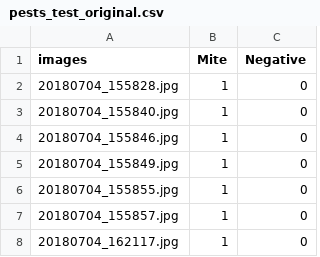
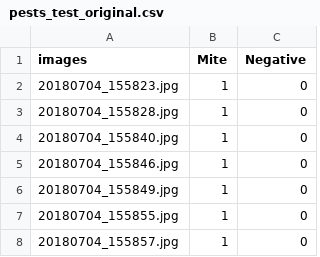
Before and after one commit to edsonbollis/Citrus-Pest-Benchmark, a CSV file: CPB/pests_test_original.csv, drawn as a sheet; only a part is shown; the shorter side is filled out with more unchanged rows; the diff names each change by its address in the sheet, - before the commit and + after, or states it on an @@ line.

Commit message:
Update pests_test_original.csv

```diff
--- a/CPB/pests_test_original.csv
+++ b/CPB/pests_test_original.csv
+row 2: 20180704_155823.jpg | 1 | 0
```
